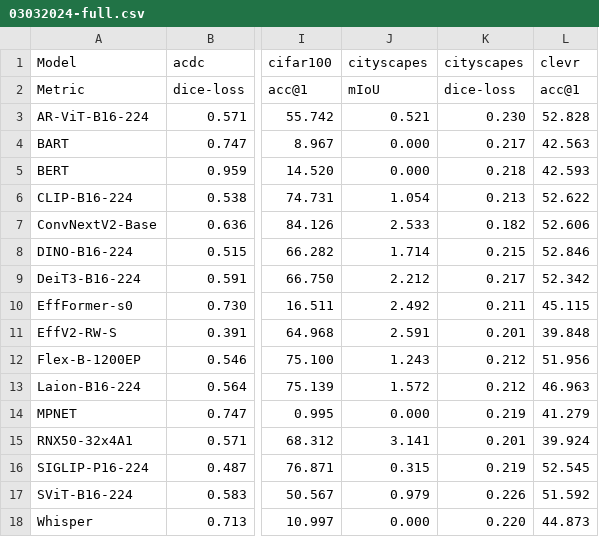
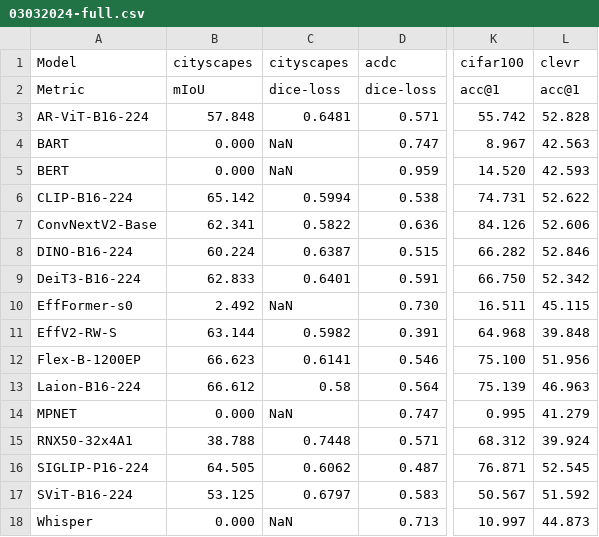
Before and after one commit to AntreasAntoniou/GATE, a CSV file: notebooks/03032024-full.csv, drawn as a sheet; only a part is shown, gaps mark what is left out; removed rows and columns are numbered as before the commit, all else as after; the diff names each change by its address in the sheet, - before the commit and + after, or states it on an @@ line.

```diff
--- a/notebooks/03032024-full.csv
+++ b/notebooks/03032024-full.csv
+column B, rows 1-18: cityscapes | mIoU | 57.848 | 0.000 | 0.000 | 65.142 | 62.341 | 60.224 | 62.833 | 2.492 | 63.144 | 66.623 | 66.612 | 0.000 | 38.788 | 64.505 | 53.125 | 0.000
+column C, rows 1-18: cityscapes | dice-loss | 0.6481 | NaN | NaN | 0.5994 | 0.5822 | 0.6387 | 0.6401 | NaN | 0.5982 | 0.6141 | 0.58 | NaN | 0.7448 | 0.6062 | 0.6797 | NaN
-column J, rows 1-18: cityscapes | mIoU | 0.521 | 0.000 | 0.000 | 1.054 | 2.533 | 1.714 | 2.212 | 2.492 | 2.591 | 1.243 | 1.572 | 0.000 | 3.141 | 0.315 | 0.979 | 0.000
-column K, rows 1-18: cityscapes | dice-loss | 0.230 | 0.217 | 0.218 | 0.213 | 0.182 | 0.215 | 0.217 | 0.211 | 0.201 | 0.212 | 0.212 | 0.219 | 0.201 | 0.219 | 0.226 | 0.220
```
Also changed, not shown: 5 other files.
